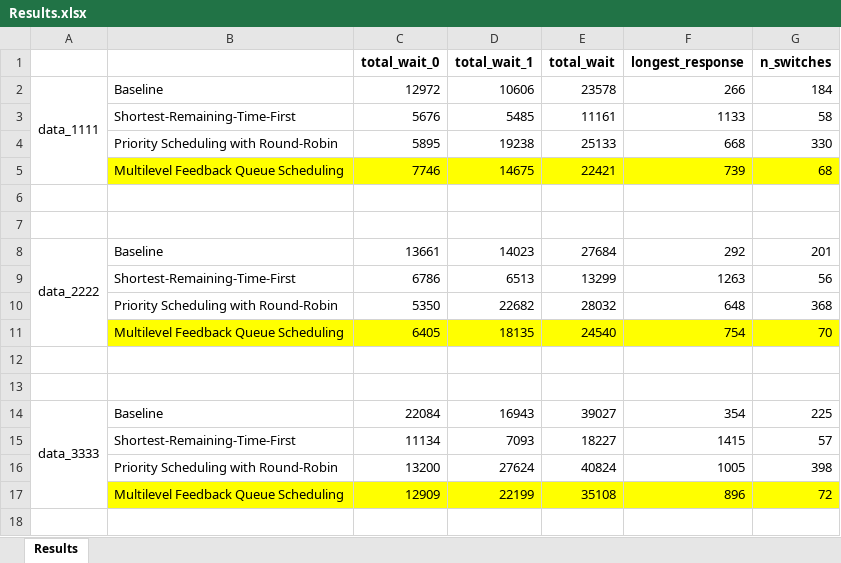
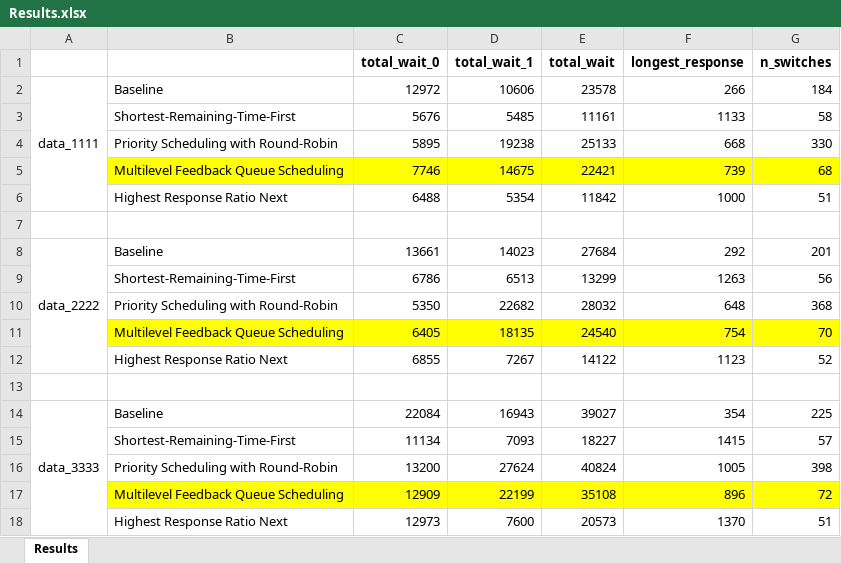
Before and after one commit to KittatamSaisaard/Operataing-Systems, an Excel workbook: Results.xlsx, sheet Results, drawn as a sheet; values as stored, in another font and other column widths than the file's, no borders; removed rows and columns are numbered as before the commit, all else as after; the diff names each change by its address in the sheet, - before the commit and + after, or states it on an @@ line.

Commit message:
Implemented Highest Response Ratio Next and added results to Results.xlsx

```diff
--- a/Results.xlsx (sheet Results)
+++ b/Results.xlsx (sheet Results)
-A2:A5 merged
+A2:A6 merged
-row 6: (empty)
+row 6:  | Highest Response Ratio Next | 6488 | 5354 | 11842 | 1000 | 51
-A8:A11 merged
+A8:A12 merged
-row 12: (empty)
+row 12:  | Highest Response Ratio Next | 6855 | 7267 | 14122 | 1123 | 52
+row 18:  | Highest Response Ratio Next | 12973 | 7600 | 20573 | 1370 | 51
```
Also changed, not shown: 2 other files.
